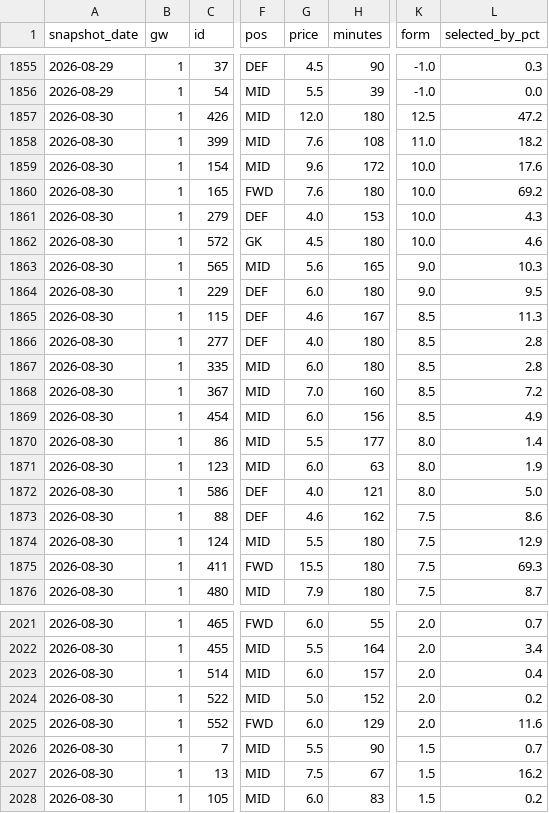
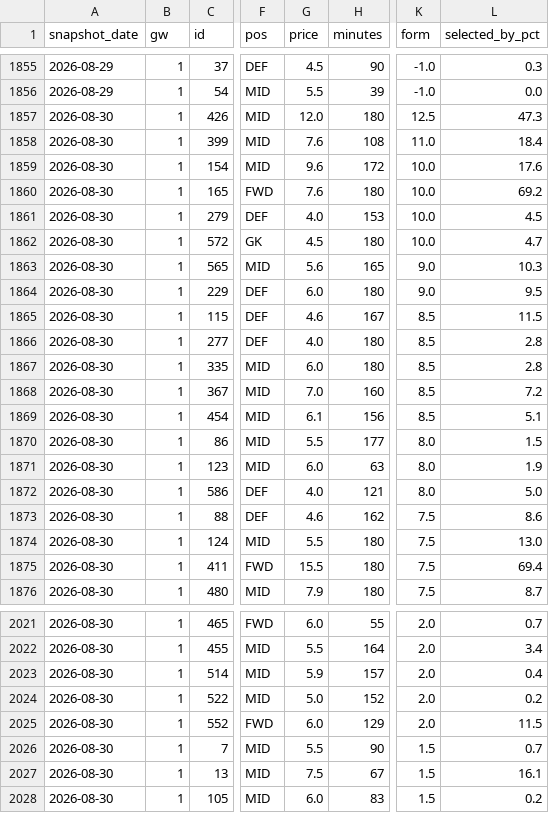
Before and after one commit to iceyfuture/prem_predictor_updated, a CSV file: outputs/fpl_player_history.csv, drawn as a sheet; only a part is shown, gaps mark what is left out; the diff covers the shown part only; the diff names each change by its address in the sheet, - before the commit and + after, or states it on an @@ line.

```diff
--- a/outputs/fpl_player_history.csv
+++ b/outputs/fpl_player_history.csv
-L1857 (selected_by_pct): 47.2
+L1857 (selected_by_pct): 47.3
-L1858 (selected_by_pct): 18.2
+L1858 (selected_by_pct): 18.4
-L1861 (selected_by_pct): 4.3
+L1861 (selected_by_pct): 4.5
-L1862 (selected_by_pct): 4.6
+L1862 (selected_by_pct): 4.7
-L1865 (selected_by_pct): 11.3
+L1865 (selected_by_pct): 11.5
-G1869 (price): 6.0
+G1869 (price): 6.1
-L1869 (selected_by_pct): 4.9
+L1869 (selected_by_pct): 5.1
-L1870 (selected_by_pct): 1.4
+L1870 (selected_by_pct): 1.5
-L1874 (selected_by_pct): 12.9
+L1874 (selected_by_pct): 13.0
-L1875 (selected_by_pct): 69.3
+L1875 (selected_by_pct): 69.4
-G2023 (price): 6.0
+G2023 (price): 5.9
-L2025 (selected_by_pct): 11.6
+L2025 (selected_by_pct): 11.5
-L2027 (selected_by_pct): 16.2
+L2027 (selected_by_pct): 16.1
```
Also changed, not shown: 37 edited cells elsewhere in this file, dashboard/ledger.csv, dashboard/props_ledger.csv, 5 other files.
